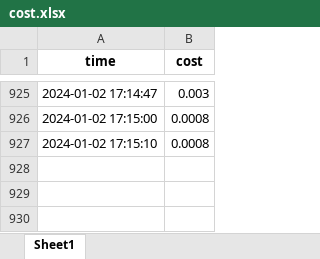
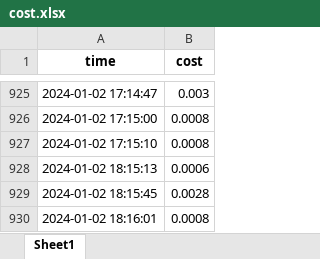
Before and after one commit to TD21forever/RSS-Master, an Excel workbook: resource/cost.xlsx, sheet Sheet1, drawn as a sheet; only a part is shown, gaps mark what is left out; values as stored, in another font and other column widths than the file's, no borders; the diff names each change by its address in the sheet, - before the commit and + after, or states it on an @@ line.

```diff
--- a/resource/cost.xlsx (sheet Sheet1)
+++ b/resource/cost.xlsx (sheet Sheet1)
+row 928: 2024-01-02 18:15:13 | 0.0006
+row 929: 2024-01-02 18:15:45 | 0.0028
+row 930: 2024-01-02 18:16:01 | 0.0008
```
Also changed, not shown: 10 other files.
